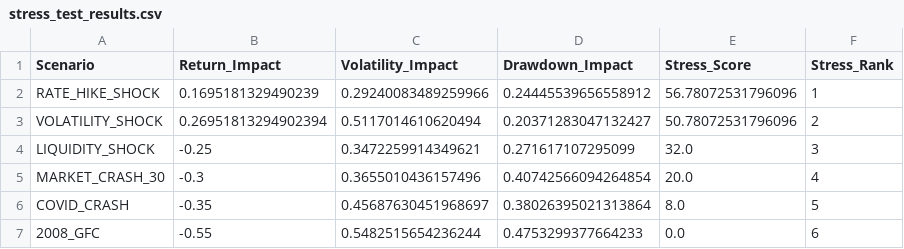
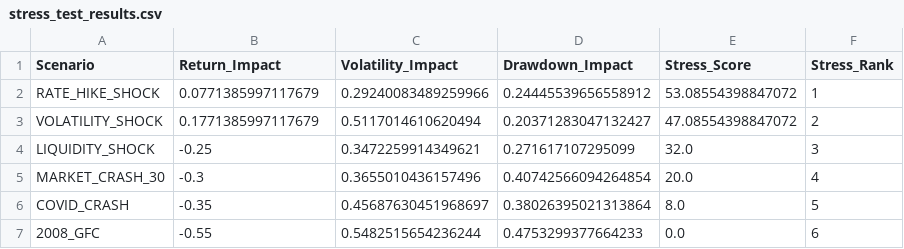
Before and after one commit to sakshinekkala28/Institutional_Quant_Platform, a CSV file: data/performance/stress_test_results.csv, drawn as a sheet.

```diff
--- a/data/performance/stress_test_results.csv
+++ b/data/performance/stress_test_results.csv
@@ -1,4 +1,4 @@
 Scenario,Return_Impact,Volatility_Impact,Drawdown_Impact,Stress_Score,Stress_Rank
-RATE_HIKE_SHOCK,0.1695181329490239,0.29240083489259966,0.24445539656558912,56.78072531796096,1
-VOLATILITY_SHOCK,0.26951813294902394,0.5117014610620494,0.20371283047132427,50.78072531796096,2
+RATE_HIKE_SHOCK,0.0771385997117679,0.29240083489259966,0.24445539656558912,53.08554398847072,1
+VOLATILITY_SHOCK,0.1771385997117679,0.5117014610620494,0.20371283047132427,47.08554398847072,2
 LIQUIDITY_SHOCK,-0.25,0.3472259914349621,0.271617107295099,32.0,3
```
Also changed, not shown: data/performance/scenario_analysis.csv, data/performance/stress_committee_impact.csv, 18 other files.
